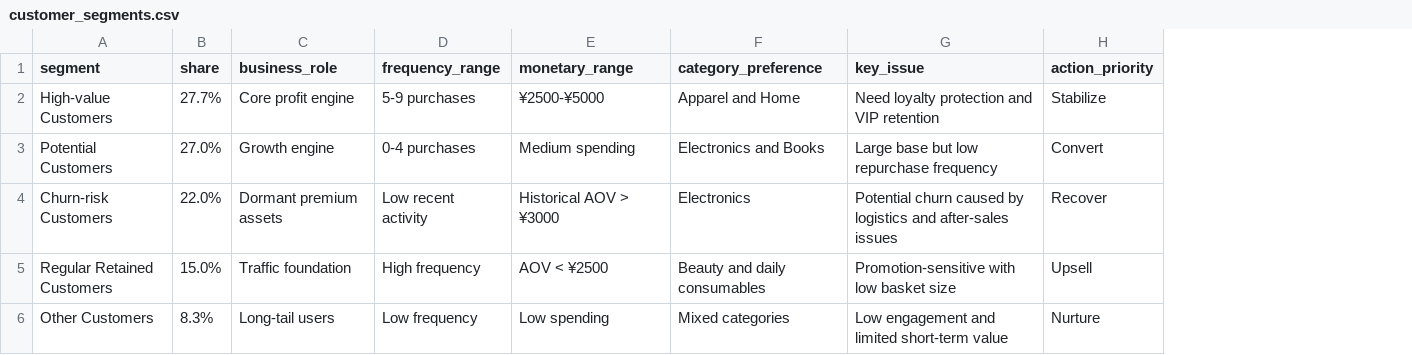
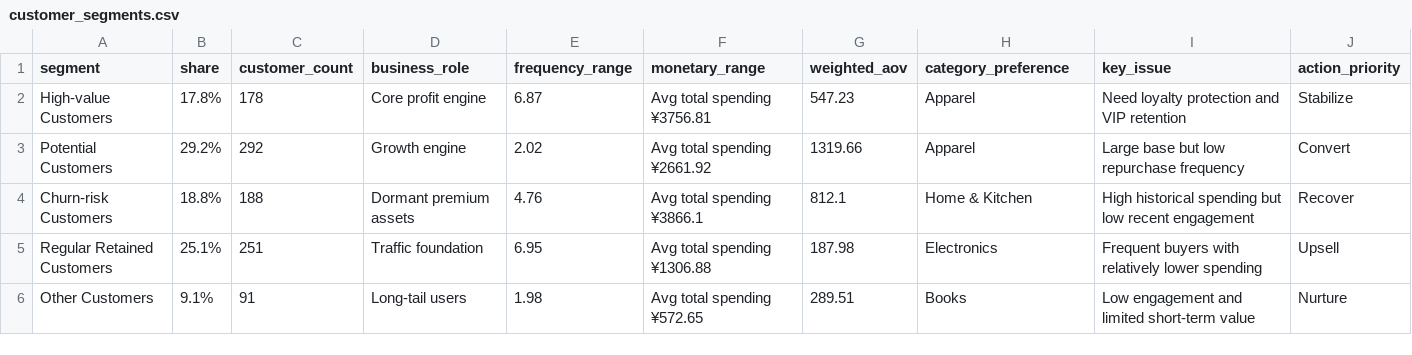
Before and after one commit to WangRan1649/AI-assisted-Customer-Segmentation-Dashboard, a CSV file: data/processed/customer_segments.csv, drawn as a sheet; addresses are those after the commit; the diff names each change by its address in the sheet, - before the commit and + after, or states it on an @@ line.

```diff
--- a/data/processed/customer_segments.csv
+++ b/data/processed/customer_segments.csv
+column C (customer_count), rows 2-6: 178 | 292 | 188 | 251 | 91
+column G (weighted_aov), rows 2-6: 547.23 | 1319.66 | 812.1 | 187.98 | 289.51
-B2 (share): 27.7%
+B2 (share): 17.8%
-E2 (frequency_range): 5-9 purchases
+E2 (frequency_range): 6.87
-F2 (monetary_range): ¥2500-¥5000
+F2 (monetary_range): Avg total spending ¥3756.81
-H2 (category_preference): Apparel and Home
+H2 (category_preference): Apparel
-B3 (share): 27.0%
+B3 (share): 29.2%
-E3 (frequency_range): 0-4 purchases
+E3 (frequency_range): 2.02
-F3 (monetary_range): Medium spending
+F3 (monetary_range): Avg total spending ¥2661.92
-H3 (category_preference): Electronics and Books
+H3 (category_preference): Apparel
-B4 (share): 22.0%
+B4 (share): 18.8%
-E4 (frequency_range): Low recent activity
+E4 (frequency_range): 4.76
-F4 (monetary_range): Historical AOV > ¥3000
+F4 (monetary_range): Avg total spending ¥3866.1
-H4 (category_preference): Electronics
+H4 (category_preference): Home & Kitchen
-I4 (key_issue): Potential churn caused by logistics and after-sales issues
+I4 (key_issue): High historical spending but low recent engagement
-B5 (share): 15.0%
+B5 (share): 25.1%
-E5 (frequency_range): High frequency
+E5 (frequency_range): 6.95
-F5 (monetary_range): AOV < ¥2500
+F5 (monetary_range): Avg total spending ¥1306.88
-H5 (category_preference): Beauty and daily consumables
+H5 (category_preference): Electronics
-I5 (key_issue): Promotion-sensitive with low basket size
+I5 (key_issue): Frequent buyers with relatively lower spending
-B6 (share): 8.3%
+B6 (share): 9.1%
-E6 (frequency_range): Low frequency
+E6 (frequency_range): 1.98
-F6 (monetary_range): Low spending
+F6 (monetary_range): Avg total spending ¥572.65
-H6 (category_preference): Mixed categories
+H6 (category_preference): Books
```
Also changed, not shown: data/processed/cross_dimensional_insights.csv, llm_agent/outputs/powerbi_llm_insights.csv, 2 other files.
